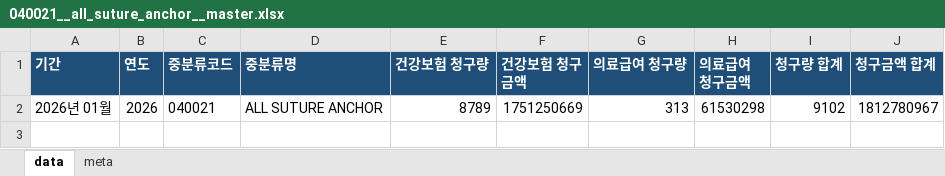
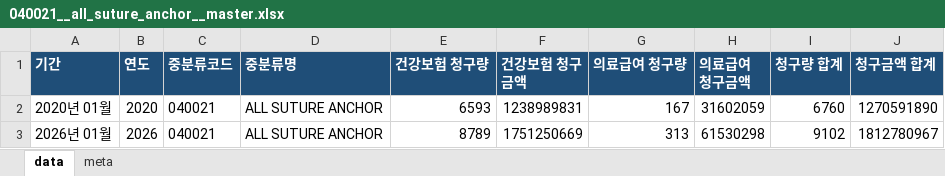
Before and after one commit to JasonSonKR/HIRA-update, an Excel workbook: hira_material_automation/output/master/040021__all_suture_anchor__master.xlsx, sheet data, drawn as a sheet; values as stored, in another font and other column widths than the file's, no borders; the diff names each change by its address in the sheet, - before the commit and + after, or states it on an @@ line.

```diff
--- a/hira_material_automation/output/master/040021__all_suture_anchor__master.xlsx (sheet data)
+++ b/hira_material_automation/output/master/040021__all_suture_anchor__master.xlsx (sheet data)
+row 2: 2020년 01월 | 2020 | 040021 | ALL SUTURE ANCHOR | 6593 | 1238989831 | 167 | 31602059 | 6760 | 1270591890
```
Also changed, not shown: sheet meta, hira_material_automation/output/master/040019__nonmetal_anchor__master.xlsx, hira_material_automation/output/master/all_categories__all_categories__master.xlsx, 32 other files.
